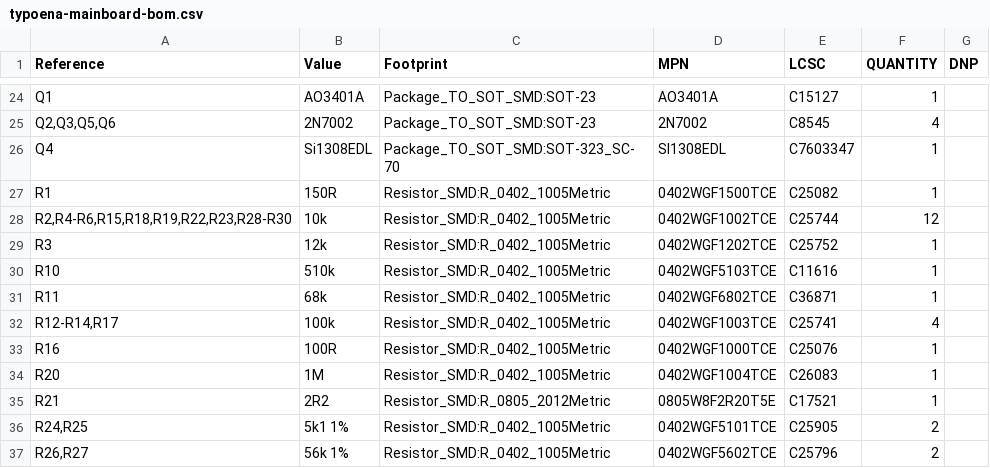
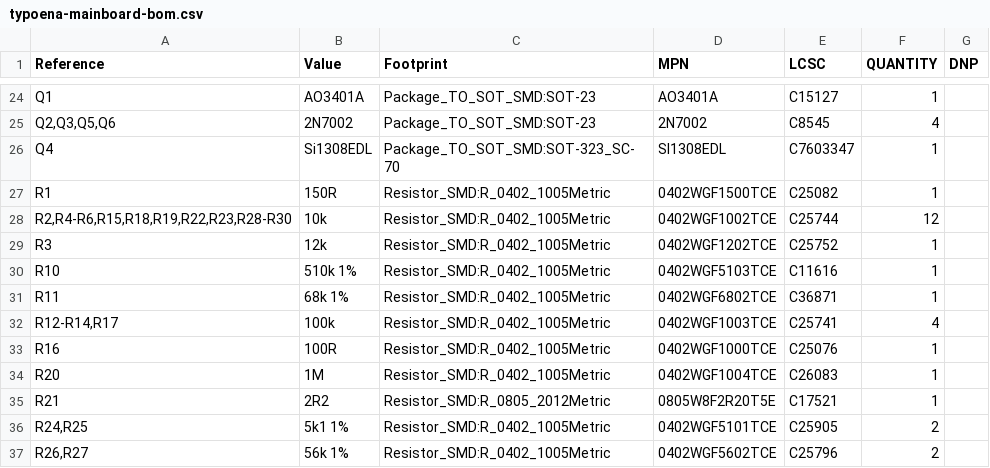
Before and after one commit to typoena/typewriter, a CSV file: hardware/pcb/mainboard/typoena-mainboard-bom.csv, drawn as a sheet; only a part is shown, gaps mark what is left out.

```diff
--- a/hardware/pcb/mainboard/typoena-mainboard-bom.csv
+++ b/hardware/pcb/mainboard/typoena-mainboard-bom.csv
@@ -29,4 +29,4 @@
 "R3","12k","Resistor_SMD:R_0402_1005Metric","0402WGF1202TCE","C25752","1",""
-"R10","510k","Resistor_SMD:R_0402_1005Metric","0402WGF5103TCE","C11616","1",""
-"R11","68k","Resistor_SMD:R_0402_1005Metric","0402WGF6802TCE","C36871","1",""
+"R10","510k 1%","Resistor_SMD:R_0402_1005Metric","0402WGF5103TCE","C11616","1",""
+"R11","68k 1%","Resistor_SMD:R_0402_1005Metric","0402WGF6802TCE","C36871","1",""
 "R12-R14,R17","100k","Resistor_SMD:R_0402_1005Metric","0402WGF1003TCE","C25741","4",""
```
Also changed, not shown: 3 other files.
